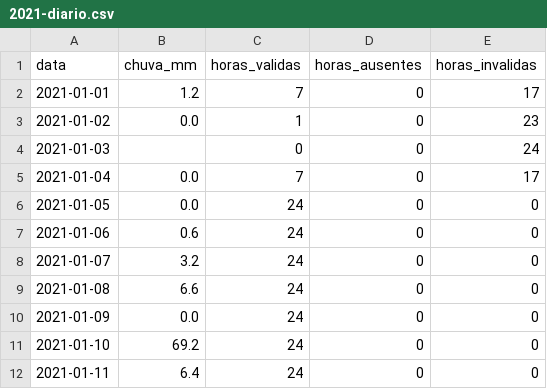
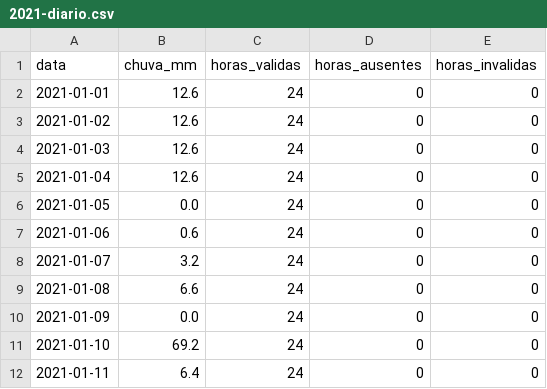
Before and after one commit to USJT2026TCC/AgroSmart, a CSV file: api/recursos/inmet/A770/2021-diario.csv, drawn as a sheet; only a part is shown.

```diff
--- a/api/recursos/inmet/A770/2021-diario.csv
+++ b/api/recursos/inmet/A770/2021-diario.csv
@@ -1,6 +1,6 @@
 data,chuva_mm,horas_validas,horas_ausentes,horas_invalidas
-2021-01-01,1.2,7,0,17
-2021-01-02,0.0,1,0,23
-2021-01-03,,0,0,24
-2021-01-04,0.0,7,0,17
+2021-01-01,12.6,24,0,0
+2021-01-02,12.6,24,0,0
+2021-01-03,12.6,24,0,0
+2021-01-04,12.6,24,0,0
 2021-01-05,0.0,24,0,0
```
Also changed, not shown: api/recursos/inmet/A770/2021-original.csv, api/recursos/inmet/A770/2022-diario.csv, 20 other files.
